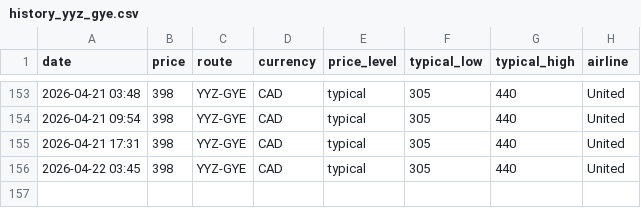
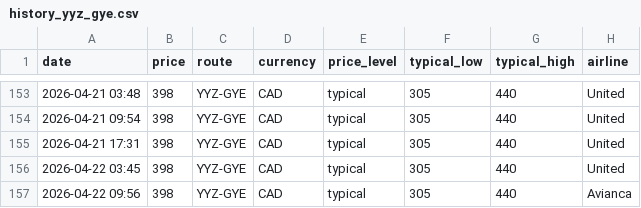
Before and after one commit to jacobmtools/flight-price-tracker, a CSV file: history_yyz_gye.csv, drawn as a sheet; only a part is shown, gaps mark what is left out.

```diff
--- a/history_yyz_gye.csv
+++ b/history_yyz_gye.csv
@@ -156 +156,2 @@ date,price,route,currency,price_level,typical_low,typical_high,airline
 2026-04-22 03:45,398,YYZ-GYE,CAD,typical,305,440,United
+2026-04-22 09:56,398,YYZ-GYE,CAD,typical,305,440,Avianca
```
